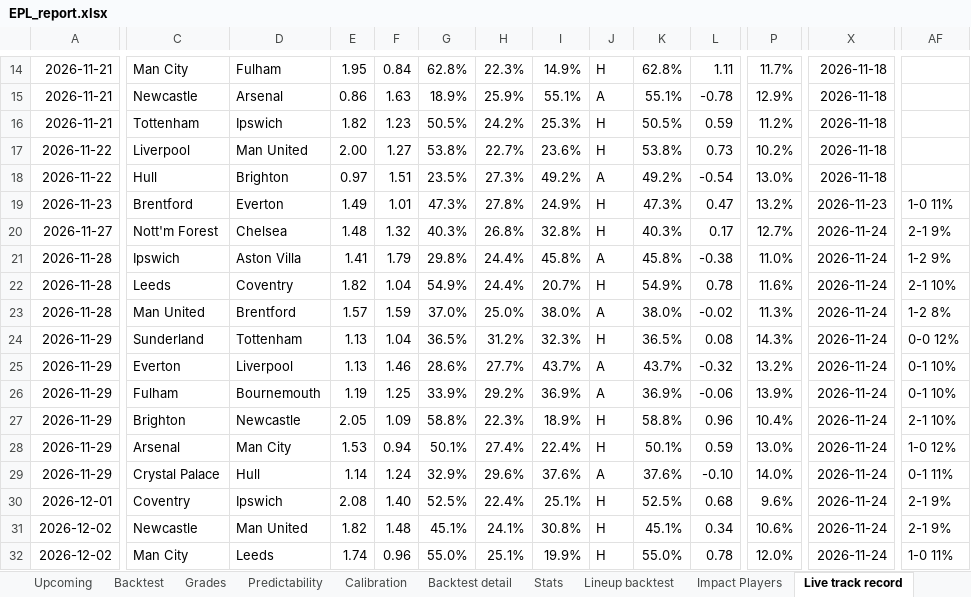
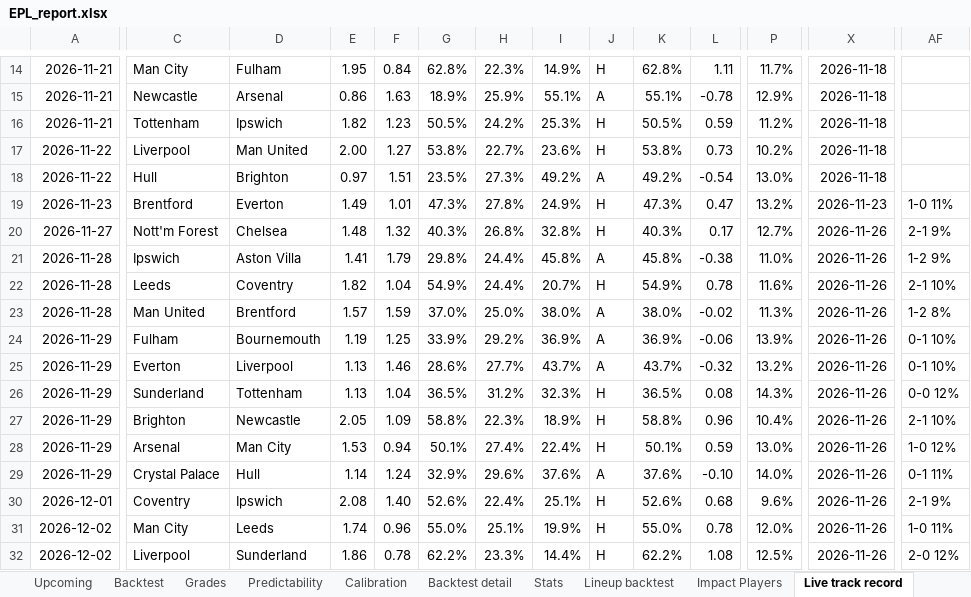
Before and after one commit to BernardFr/Football_Predictions, an Excel workbook: reports/EPL_report.xlsx, sheet Live track record, drawn as a sheet; only a part is shown, gaps mark what is left out; values as stored, in another font and other column widths than the file's, no borders; removed rows and columns are numbered as before the commit, all else as after; rows hold the shown columns only; the diff covers the shown part only; the diff names each change by its address in the sheet, - before the commit and + after, or states it on an @@ line.

```diff
--- a/reports/EPL_report.xlsx (sheet Live track record)
+++ b/reports/EPL_report.xlsx (sheet Live track record)
-X20:X30: 2026-11-24
+X20:X30: 2026-11-26
-C24: Sunderland
+C24: Fulham
-D24: Tottenham
+D24: Bournemouth
-E24: 1.13
+E24: 1.19
-F24: 1.04
+F24: 1.25
-G24: 36.5%
+G24: 33.9%
-H24: 31.2%
+H24: 29.2%
-I24: 32.3%
+I24: 36.9%
-J24: H
+J24: A
-K24: 36.5%
+K24: 36.9%
-L24: 0.08
+L24: -0.06
-P24: 14.3%
+P24: 13.9%
-AF24: 0-0 12%
+AF24: 0-1 10%
-C26: Fulham
+C26: Sunderland
-D26: Bournemouth
+D26: Tottenham
-E26: 1.19
+E26: 1.13
-F26: 1.25
+F26: 1.04
-G26: 33.9%
+G26: 36.5%
-H26: 29.2%
+H26: 31.2%
-I26: 36.9%
+I26: 32.3%
-J26: A
+J26: H
-K26: 36.9%
+K26: 36.5%
-L26: -0.06
+L26: 0.08
-P26: 13.9%
+P26: 14.3%
-AF26: 0-1 10%
+AF26: 0-0 12%
-G30: 52.5%
+G30: 52.6%
-K30: 52.5%
+K30: 52.6%
-row 31: 2026-12-02 | Newcastle | Man United | 1.82 | 1.48 | 45.1% | 24.1% | 30.8% | H | 45.1% | 0.34 | 10.6% | 2026-11-24 | 2-1 9%
-X31: 2026-11-24
+X31: 2026-11-26
+row 32: 2026-12-02 | Liverpool | Sunderland | 1.86 | 0.78 | 62.2% | 23.3% | 14.4% | H | 62.2% | 1.08 | 12.5% | 2026-11-26 | 2-0 12%
```
Also changed, not shown: 4 added rows, 1 removed row and 30 edited cells elsewhere in this sheet, sheet Grades, sheet Upcoming, sheet Predictability, sheet Team ratings, sheet Backtest, 19 other files.
